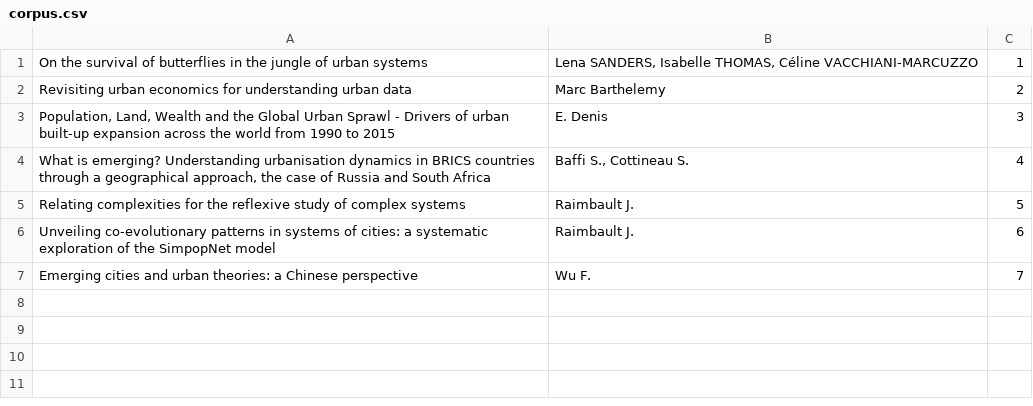
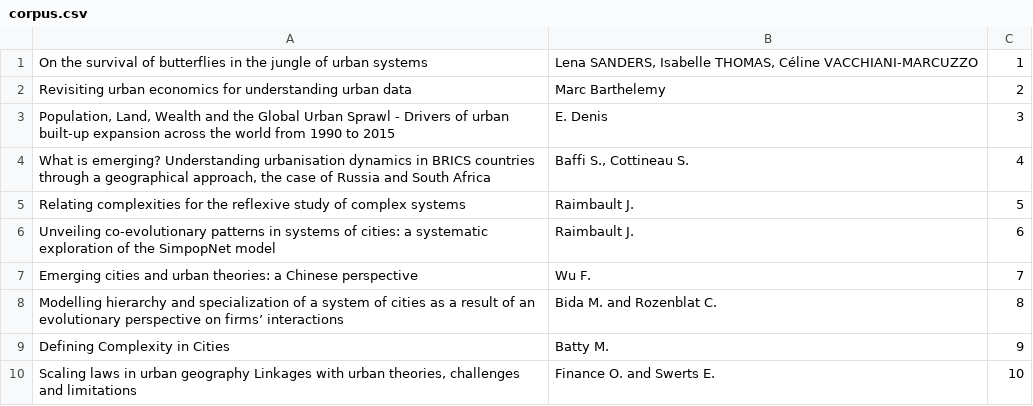
Before and after one commit to JusteRaimbault/Perspectivism, a CSV file: Models/QuantEpistemo/data/corpus.csv, drawn as a sheet; the diff names each change by its address in the sheet, - before the commit and + after, or states it on an @@ line.

```diff
--- a/Models/QuantEpistemo/data/corpus.csv
+++ b/Models/QuantEpistemo/data/corpus.csv
+row 8: Modelling hierarchy and specialization of a system of cities as a result of an evolutionary perspective on firms’ interactions | Bida M. and Rozenblat C. | 8
+row 9: Defining Complexity in Cities | Batty M. | 9
+row 10: Scaling laws in urban geography Linkages with urban theories, challenges and limitations | Finance O. and Swerts E. | 10
```
Also changed, not shown: Models/QuantEpistemo/data/cited/7.csv, 3 other files.
